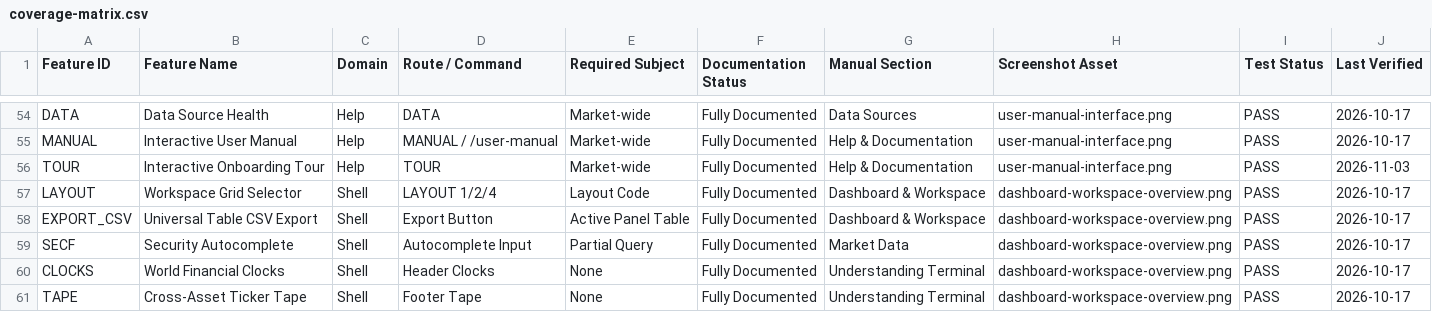
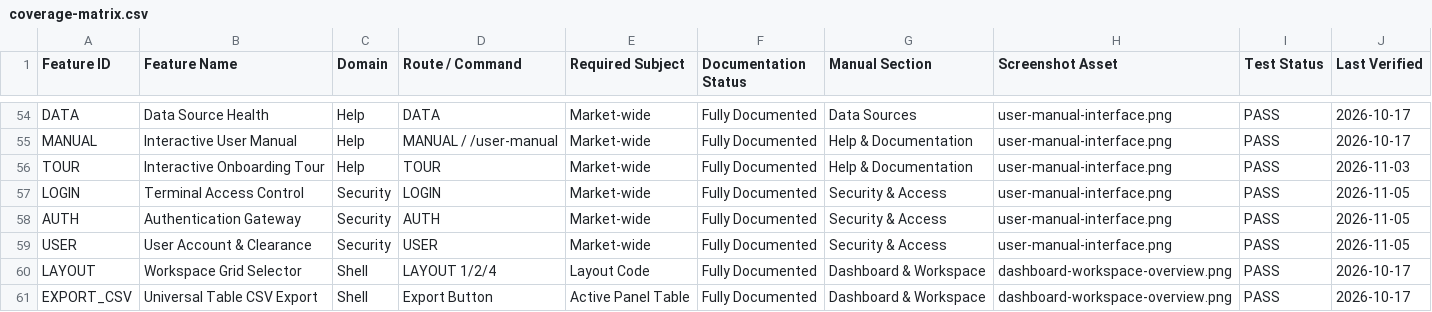
Before and after one commit to dhruvv16-hash/Tavoryn-Terminal, a CSV file: docs/user-manual/coverage-matrix.csv, drawn as a sheet; only a part is shown, gaps mark what is left out; the shorter side is filled out with more unchanged rows.

Commit message:
feat(auth): add mandatory authentication gate with Google, GitHub, and Phone SMS OTP support

```diff
--- a/docs/user-manual/coverage-matrix.csv
+++ b/docs/user-manual/coverage-matrix.csv
@@ -56,2 +56,5 @@ MANUAL,Interactive User Manual,Help,MANUAL / /user-manual,Market-wide,Fully Docu
 TOUR,Interactive Onboarding Tour,Help,TOUR,Market-wide,Fully Documented,Help & Documentation,user-manual-interface.png,PASS,2026-11-03
+LOGIN,Terminal Access Control,Security,LOGIN,Market-wide,Fully Documented,Security & Access,user-manual-interface.png,PASS,2026-11-05
+AUTH,Authentication Gateway,Security,AUTH,Market-wide,Fully Documented,Security & Access,user-manual-interface.png,PASS,2026-11-05
+USER,User Account & Clearance,Security,USER,Market-wide,Fully Documented,Security & Access,user-manual-interface.png,PASS,2026-11-05
 LAYOUT,Workspace Grid Selector,Shell,LAYOUT 1/2/4,Layout Code,Fully Documented,Dashboard & Workspace,dashboard-workspace-overview.png,PASS,2026-10-17
```
Also changed, not shown: 7 other files.
